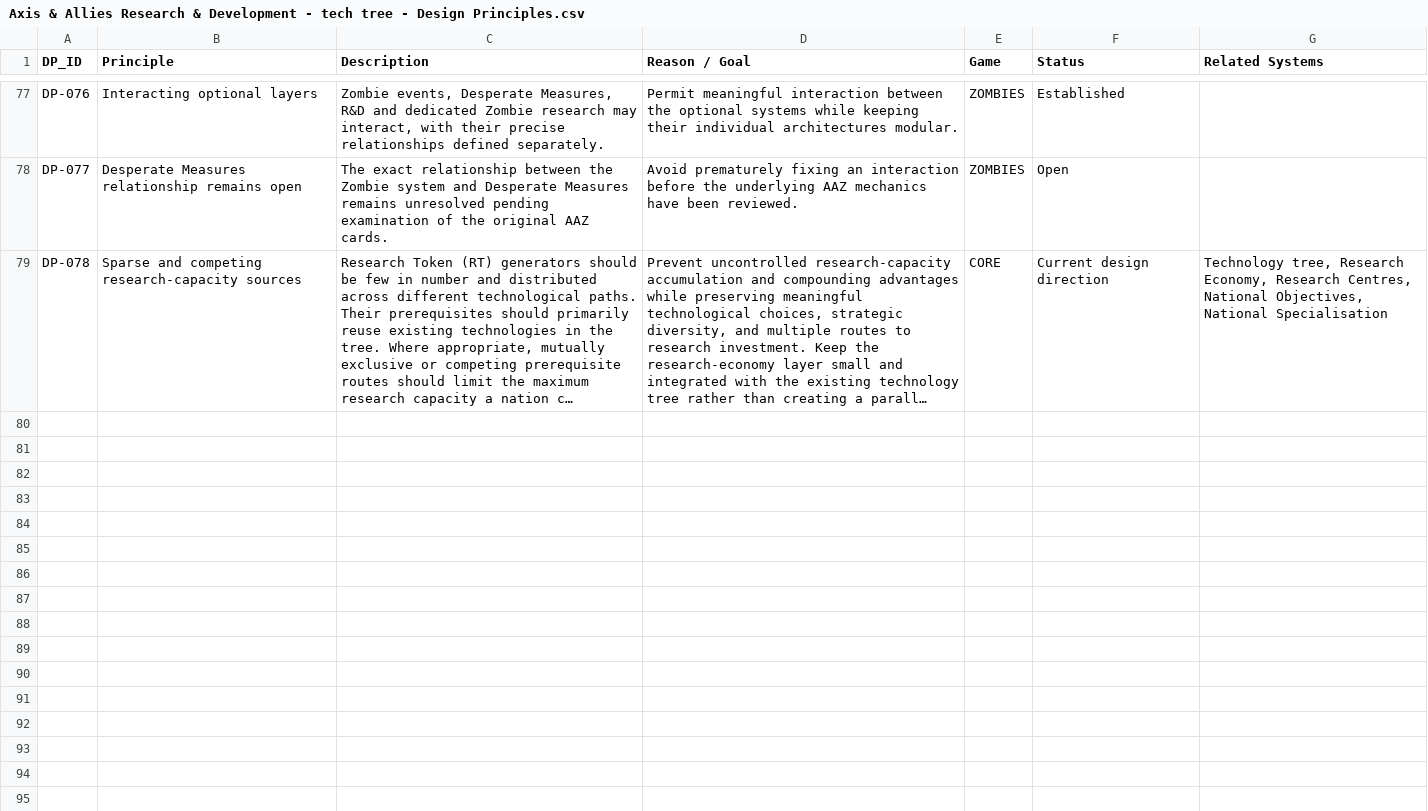
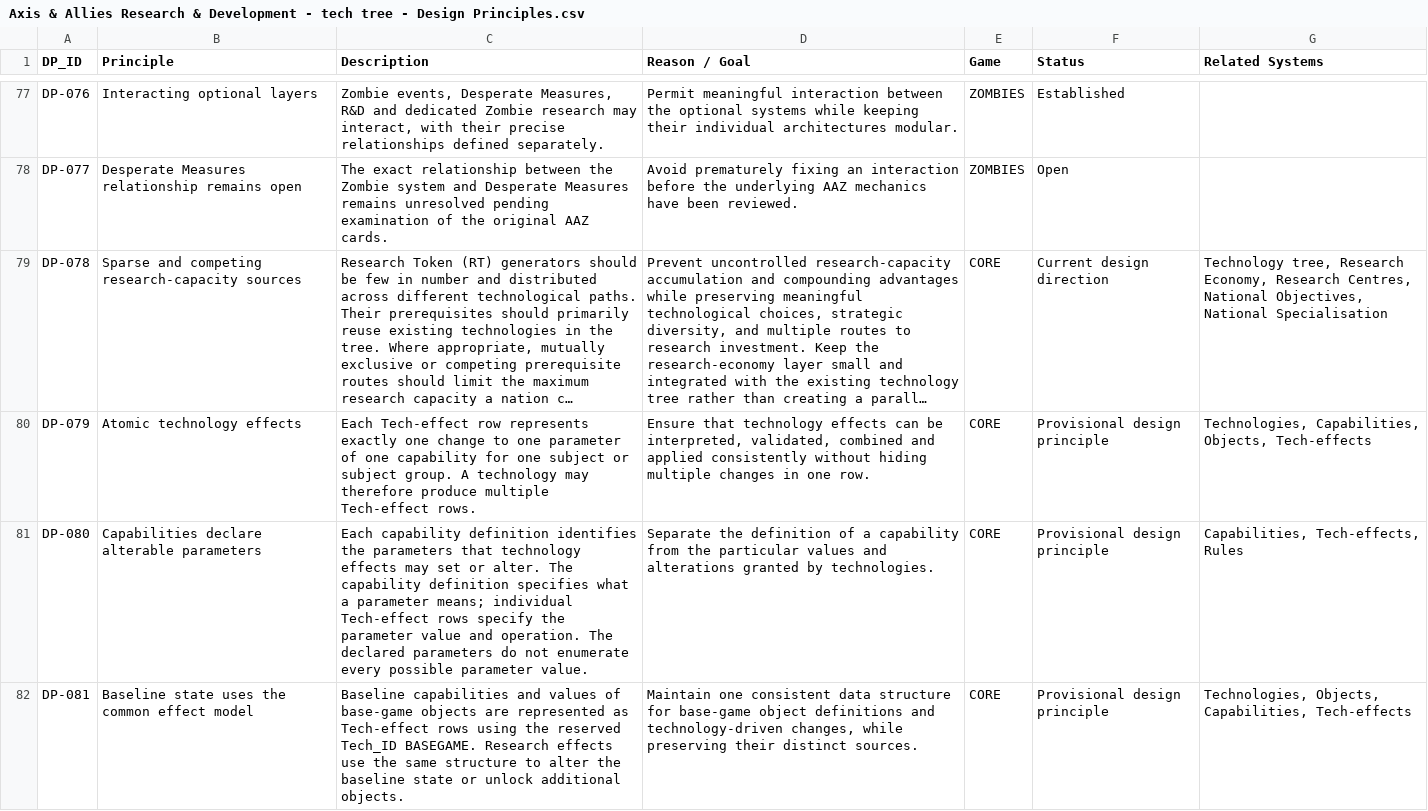
Before and after one commit to NilOGrav/axis-allies-rd, a CSV file: data/research/Axis & Allies Research & Development - tech tree - Design Principles.csv, drawn as a sheet; only a part is shown, gaps mark what is left out; long unchanged cells end in …; the diff names each change by its address in the sheet, - before the commit and + after, or states it on an @@ line.

Commit message:
Capability datamodel worked out.

```diff
--- a/data/research/Axis & Allies Research & Development - tech tree - Design Principles.csv
+++ b/data/research/Axis & Allies Research & Development - tech tree - Design Principles.csv
+row 80: DP-079 | Atomic technology effects | Each Tech-effect row represents exactly one change to one parameter of one capability for one subject or subject group. A technology may therefore produce multiple Tech-effect rows. | Ensure that technology effects can be interpreted, validated, combined and applied consistently without hiding multiple changes in one row. | CORE | Provisional design principle | Technologies, Capabilities, Objects, Tech-effects
+row 81: DP-080 | Capabilities declare alterable parameters | Each capability definition identifies the parameters that technology effects may set or alter. The capability definition specifies what a parameter means; individual Tech-effect rows specify the parameter value and operation. The declared parameters do not enumerate every possible parameter value. | Separate the definition of a capability from the particular values and alterations granted by technologies. | CORE | Provisional design principle | Capabilities, Tech-effects, Rules
+row 82: DP-081 | Baseline state uses the common effect model | Baseline capabilities and values of base-game objects are represented as Tech-effect rows using the reserved Tech_ID BASEGAME. Research effects use the same structure to alter the baseline state or unlock additional objects. | Maintain one consistent data structure for base-game object definitions and technology-driven changes, while preserving their distinct sources. | CORE | Provisional design principle | Technologies, Objects, Capabilities, Tech-effects
```
Also changed, not shown: data/research/Axis & Allies Research & Development - tech tree - Capabilities.csv, 8 other files.
